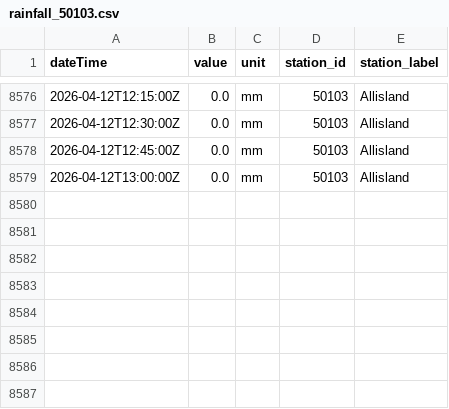
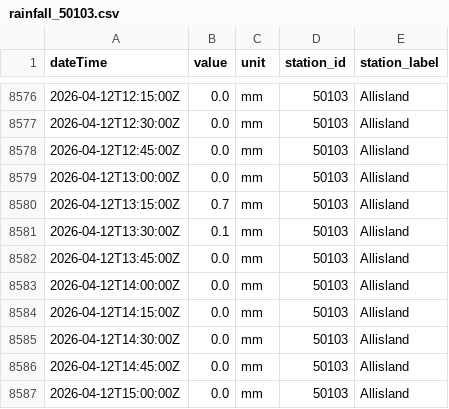
Before and after one commit to aallan/floodwatch, a CSV file: data/rainfall_50103.csv, drawn as a sheet; only a part is shown, gaps mark what is left out.

```diff
--- a/data/rainfall_50103.csv
+++ b/data/rainfall_50103.csv
@@ -8579 +8579,9 @@ dateTime,value,unit,station_id,station_label
 2026-04-12T13:00:00Z,0.0,mm,50103,Allisland
+2026-04-12T13:15:00Z,0.7,mm,50103,Allisland
+2026-04-12T13:30:00Z,0.1,mm,50103,Allisland
+2026-04-12T13:45:00Z,0.0,mm,50103,Allisland
+2026-04-12T14:00:00Z,0.0,mm,50103,Allisland
+2026-04-12T14:15:00Z,0.0,mm,50103,Allisland
+2026-04-12T14:30:00Z,0.0,mm,50103,Allisland
+2026-04-12T14:45:00Z,0.0,mm,50103,Allisland
+2026-04-12T15:00:00Z,0.0,mm,50103,Allisland
```
Also changed, not shown: data/level_50198_barnstaple_(tidal).csv, data/rainfall_50199.csv, 13 other files.
